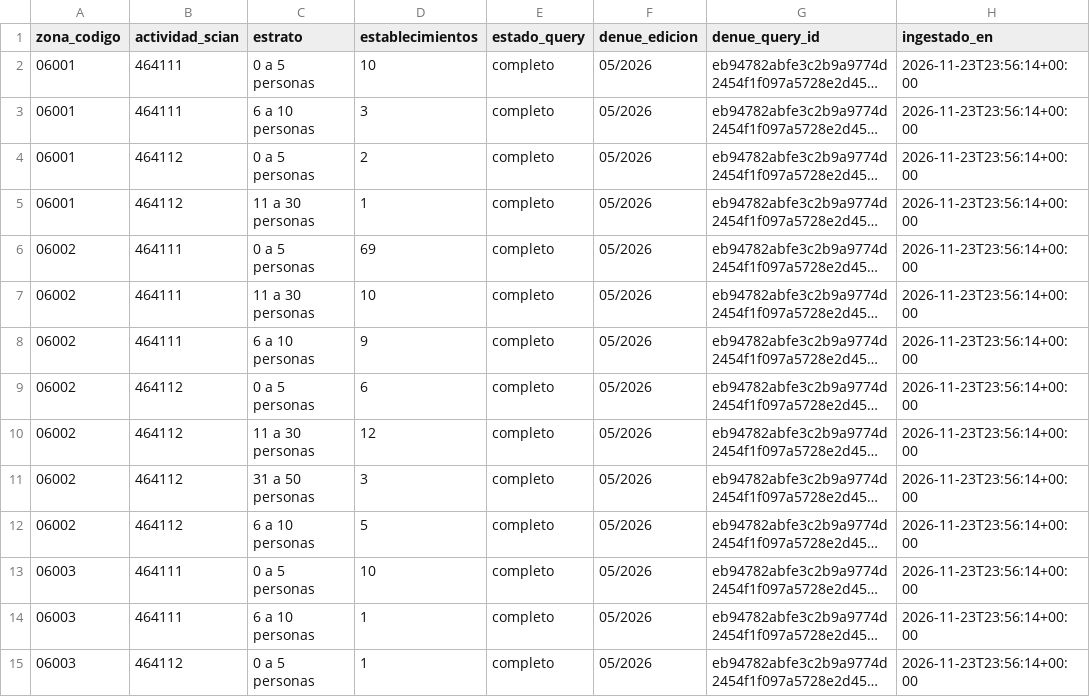
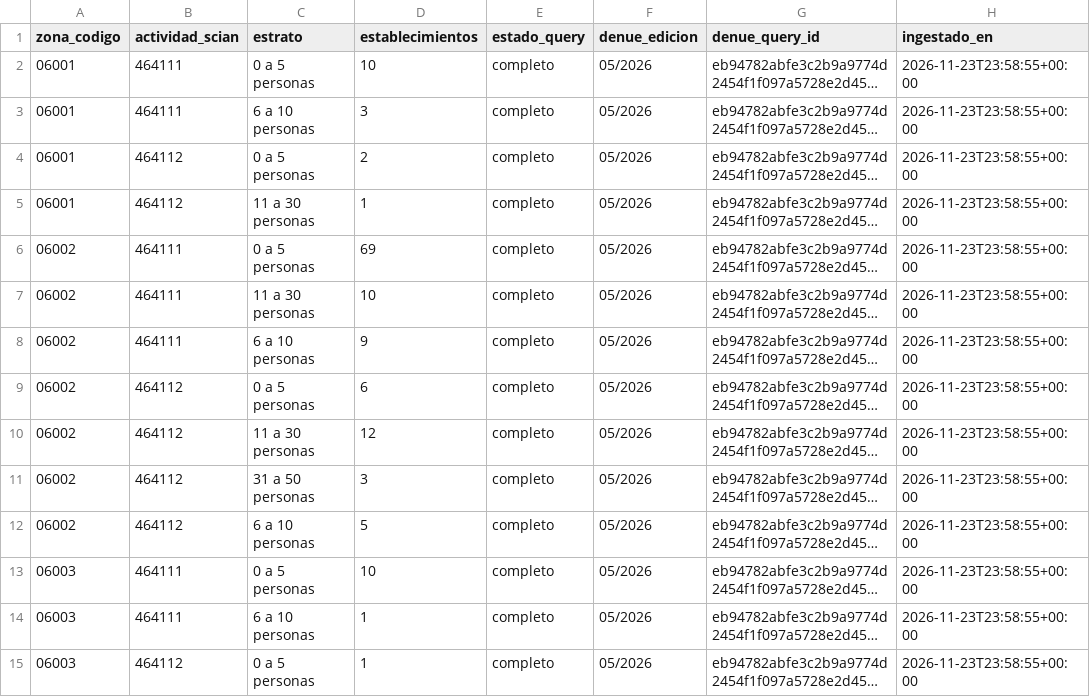
Before and after one commit to IanOlave0/ops-salud-colima, a CSV file: datos_crudos/e2/denue_cuantificar_zona.csv, drawn as a sheet; only a part is shown; long unchanged cells end in …; the diff covers the shown part only; the diff names each change by its address in the sheet, - before the commit and + after, or states it on an @@ line.

```diff
--- a/datos_crudos/e2/denue_cuantificar_zona.csv
+++ b/datos_crudos/e2/denue_cuantificar_zona.csv
-H2:H15 (ingestado_en): 2026-11-23T23:56:14+00:00
+H2:H15 (ingestado_en): 2026-11-23T23:58:55+00:00
```
Also changed, not shown: 35 edited cells elsewhere in this file, 6 other files.
